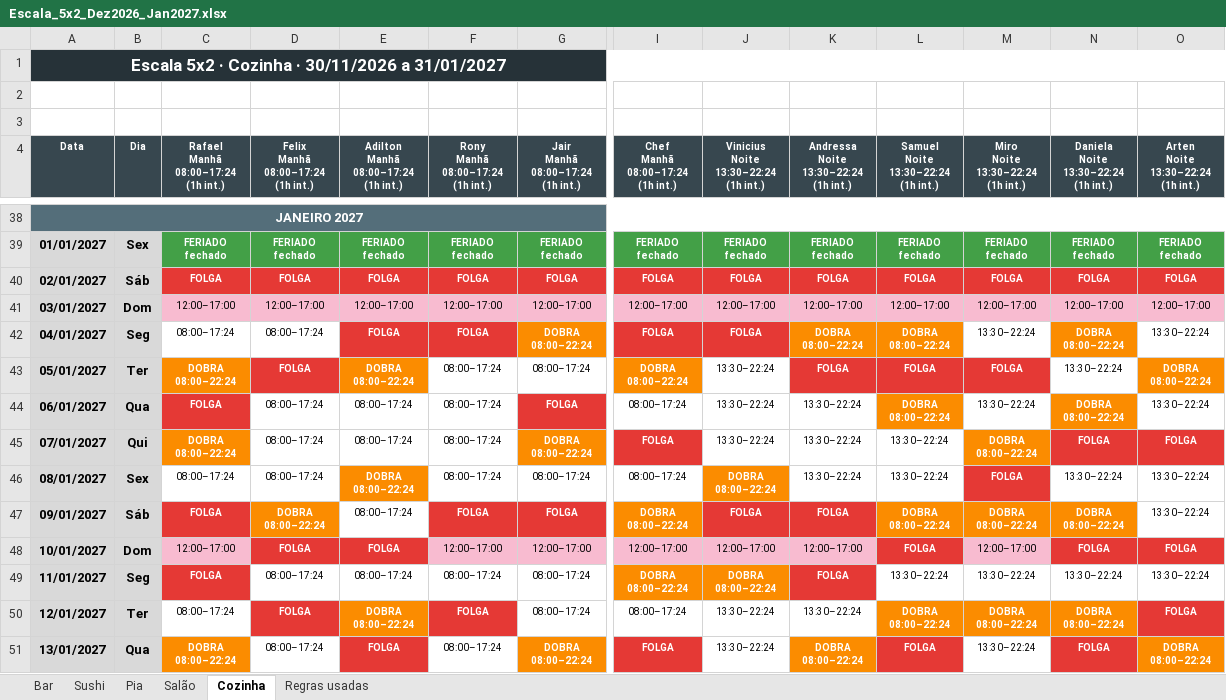
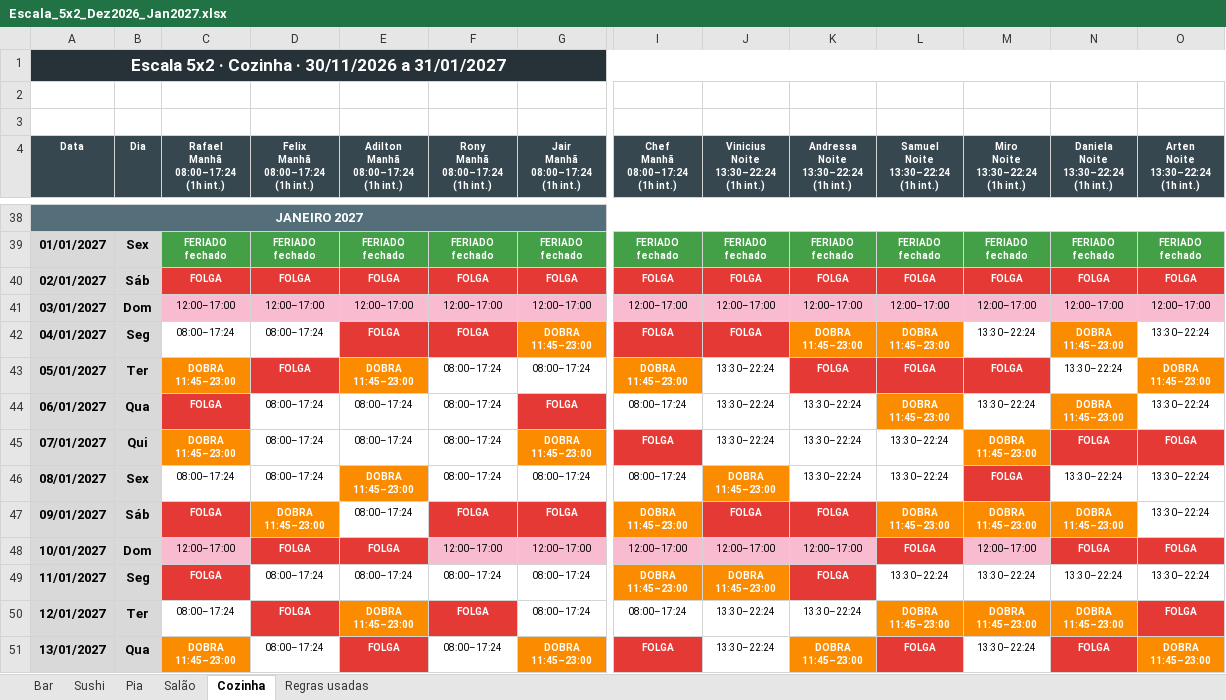
Before and after one commit to AgueKazu/Escala-Ague-Kazu, an Excel workbook: escalas/Escala_5x2_Dez2026_Jan2027.xlsx, sheet Cozinha, drawn as a sheet; only a part is shown, gaps mark what is left out; values as stored, in another font and other column widths than the file's, no borders; ↵ is a line break in a cell; the diff covers the shown part only; the diff names each change by its address in the sheet, - before the commit and + after, or states it on an @@ line.

```diff
--- a/escalas/Escala_5x2_Dez2026_Jan2027.xlsx (sheet Cozinha)
+++ b/escalas/Escala_5x2_Dez2026_Jan2027.xlsx (sheet Cozinha)
-G42 (Jair Manhã 08:00–17:24 (1h int.)): DOBRA ↵ 08:00–22:24
+G42 (Jair Manhã 08:00–17:24 (1h int.)): DOBRA ↵ 11:45–23:00
-K42: DOBRA ↵ 08:00–22:24
+K42: DOBRA ↵ 11:45–23:00
-L42: DOBRA ↵ 08:00–22:24
+L42: DOBRA ↵ 11:45–23:00
-N42: DOBRA ↵ 08:00–22:24
+N42: DOBRA ↵ 11:45–23:00
-C43: DOBRA ↵ 08:00–22:24
+C43: DOBRA ↵ 11:45–23:00
-E43: DOBRA ↵ 08:00–22:24
+E43: DOBRA ↵ 11:45–23:00
-I43 (Chef Manhã 08:00–17:24 (1h int.)): DOBRA ↵ 08:00–22:24
+I43 (Chef Manhã 08:00–17:24 (1h int.)): DOBRA ↵ 11:45–23:00
-O43: DOBRA ↵ 08:00–22:24
+O43: DOBRA ↵ 11:45–23:00
-L44: DOBRA ↵ 08:00–22:24
+L44: DOBRA ↵ 11:45–23:00
-N44: DOBRA ↵ 08:00–22:24
+N44: DOBRA ↵ 11:45–23:00
-C45: DOBRA ↵ 08:00–22:24
+C45: DOBRA ↵ 11:45–23:00
-G45 (Jair Manhã 08:00–17:24 (1h int.)): DOBRA ↵ 08:00–22:24
+G45 (Jair Manhã 08:00–17:24 (1h int.)): DOBRA ↵ 11:45–23:00
-M45 (Miro Noite 13:30–22:24 (1h int.)): DOBRA ↵ 08:00–22:24
+M45 (Miro Noite 13:30–22:24 (1h int.)): DOBRA ↵ 11:45–23:00
-E46: DOBRA ↵ 08:00–22:24
+E46: DOBRA ↵ 11:45–23:00
-J46: DOBRA ↵ 08:00–22:24
+J46: DOBRA ↵ 11:45–23:00
-D47: DOBRA ↵ 08:00–22:24
+D47: DOBRA ↵ 11:45–23:00
-I47 (Chef Manhã 08:00–17:24 (1h int.)): DOBRA ↵ 08:00–22:24
+I47 (Chef Manhã 08:00–17:24 (1h int.)): DOBRA ↵ 11:45–23:00
-L47: DOBRA ↵ 08:00–22:24
+L47: DOBRA ↵ 11:45–23:00
-M47 (Miro Noite 13:30–22:24 (1h int.)): DOBRA ↵ 08:00–22:24
+M47 (Miro Noite 13:30–22:24 (1h int.)): DOBRA ↵ 11:45–23:00
-N47: DOBRA ↵ 08:00–22:24
+N47: DOBRA ↵ 11:45–23:00
-I49 (Chef Manhã 08:00–17:24 (1h int.)): DOBRA ↵ 08:00–22:24
+I49 (Chef Manhã 08:00–17:24 (1h int.)): DOBRA ↵ 11:45–23:00
-J49: DOBRA ↵ 08:00–22:24
+J49: DOBRA ↵ 11:45–23:00
-E50: DOBRA ↵ 08:00–22:24
+E50: DOBRA ↵ 11:45–23:00
-L50: DOBRA ↵ 08:00–22:24
+L50: DOBRA ↵ 11:45–23:00
-M50 (Miro Noite 13:30–22:24 (1h int.)): DOBRA ↵ 08:00–22:24
+M50 (Miro Noite 13:30–22:24 (1h int.)): DOBRA ↵ 11:45–23:00
-N50: DOBRA ↵ 08:00–22:24
+N50: DOBRA ↵ 11:45–23:00
-C51: DOBRA ↵ 08:00–22:24
+C51: DOBRA ↵ 11:45–23:00
-G51 (Jair Manhã 08:00–17:24 (1h int.)): DOBRA ↵ 08:00–22:24
+G51 (Jair Manhã 08:00–17:24 (1h int.)): DOBRA ↵ 11:45–23:00
-K51: DOBRA ↵ 08:00–22:24
+K51: DOBRA ↵ 11:45–23:00
-O51: DOBRA ↵ 08:00–22:24
+O51: DOBRA ↵ 11:45–23:00
```
Also changed, not shown: 134 edited cells elsewhere in this sheet, sheet Regras usadas, sheet Sushi, sheet Bar, sheet Pia, sheet Salão, 1 other file.
